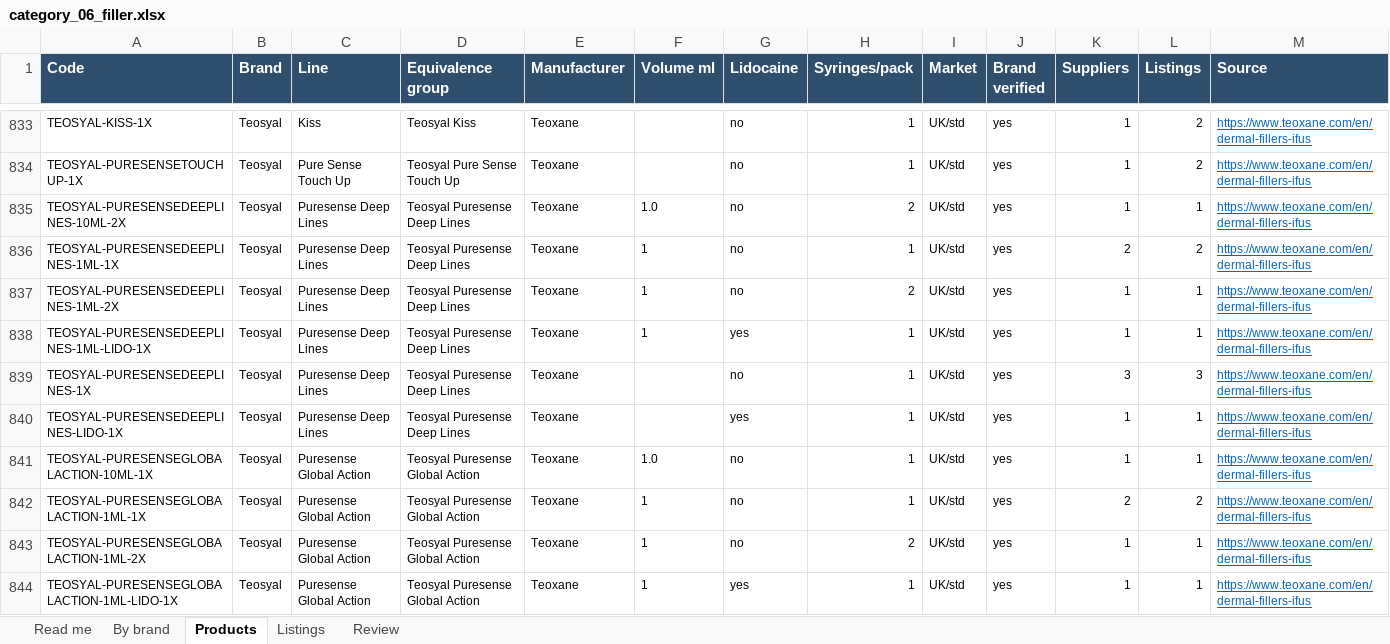
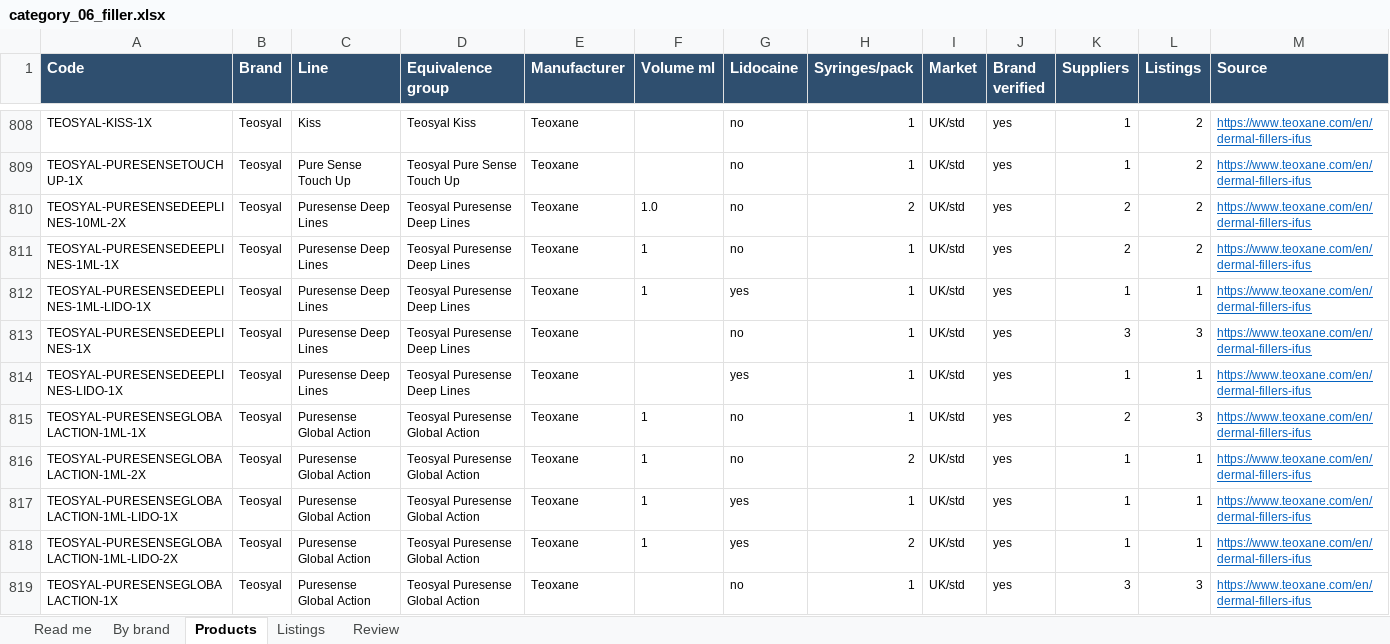
Before and after one commit to asghariresearcher1918-cyber/product-matching, an Excel workbook: output/category_06_filler.xlsx, sheet Products, drawn as a sheet; only a part is shown, gaps mark what is left out; the shorter side is filled out with more unchanged rows; values as stored, in another font and other column widths than the file's, no borders; removed rows and columns are numbered as before the commit, all else as after; the diff covers the shown part only; the diff names each change by its address in the sheet, - before the commit and + after, or states it on an @@ line.

```diff
--- a/output/category_06_filler.xlsx (sheet Products)
+++ b/output/category_06_filler.xlsx (sheet Products)
-K810 (Suppliers): 1
+K810 (Suppliers): 2
-L810 (Listings): 1
+L810 (Listings): 2
-row 837: TEOSYAL-PURESENSEDEEPLINES-1ML-2X | Teosyal | Puresense Deep Lines | Teosyal Puresense Deep Lines | Teoxane | 1 | no | 2 | UK/std | yes | 1 | 1 | https://www.teoxane.com/en/dermal-fillers-ifus
-row 841: TEOSYAL-PURESENSEGLOBALACTION-10ML-1X | Teosyal | Puresense Global Action | Teosyal Puresense Global Action | Teoxane | 1.0 | no | 1 | UK/std | yes | 1 | 1 | https://www.teoxane.com/en/dermal-fillers-ifus
-L815 (Listings): 2
+L815 (Listings): 3
```
Also changed, not shown: 28 removed rows and 56 edited cells elsewhere in this sheet, sheet Listings, sheet By brand, sheet Read me, output/category_08_skin_booster.xlsx, output/master_catalogue.xlsx, 12 other files.
